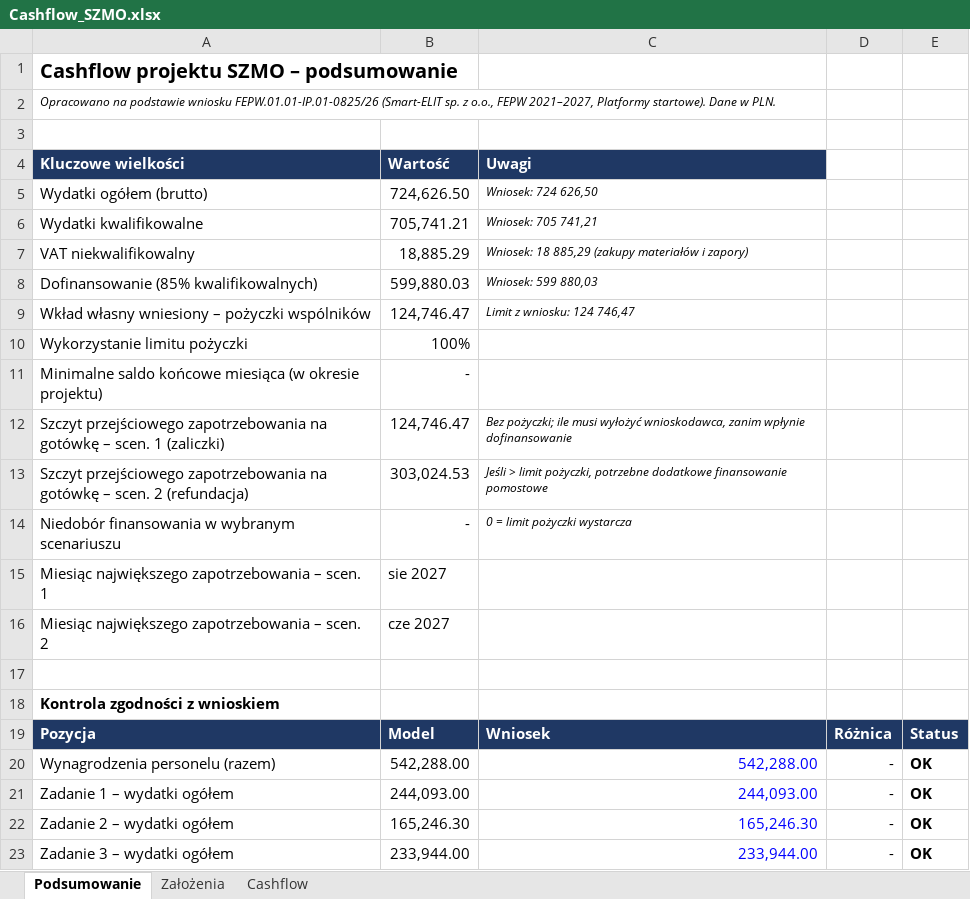
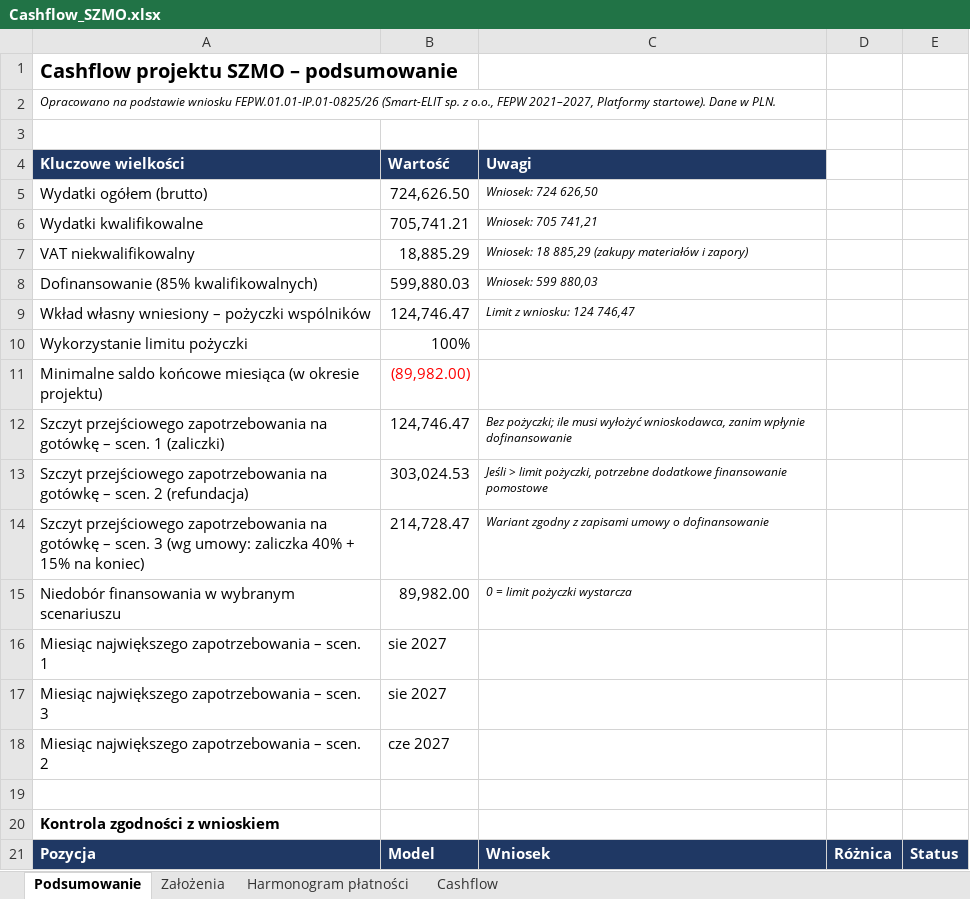
Before and after one commit to retajczyke/smart, an Excel workbook: Cashflow_SZMO.xlsx, sheet Podsumowanie, drawn as a sheet; only a part is shown; the shorter side is filled out with more unchanged rows; values as stored, in another font and other column widths than the file's, no borders; charts and pictures not drawn; addresses are those after the commit; the diff names each change by its address in the sheet, - before the commit and + after, or states it on an @@ line.

```diff
--- a/Cashflow_SZMO.xlsx (sheet Podsumowanie)
+++ b/Cashflow_SZMO.xlsx (sheet Podsumowanie)
+sheet tab: Harmonogram płatności
-B11 (Wartość): -
+B11 (Wartość): (89,982.00)
-B11 text colour: black
+B11 text colour: #FF0000
+row 14: Szczyt przejściowego zapotrzebowania na gotówkę – scen. 3 (wg umowy: zaliczka 40% + 15% na koniec) | 214,728.47 | Wariant zgodny z zapisami umowy o dofinansowanie
-B15 (Wartość): -
+B15 (Wartość): 89,982.00
+row 17: Miesiąc największego zapotrzebowania – scen. 3 | sie 2027
```
Also changed, not shown: sheet Cashflow, sheet Założenia, formulas that keep their value, charts or pictures.
